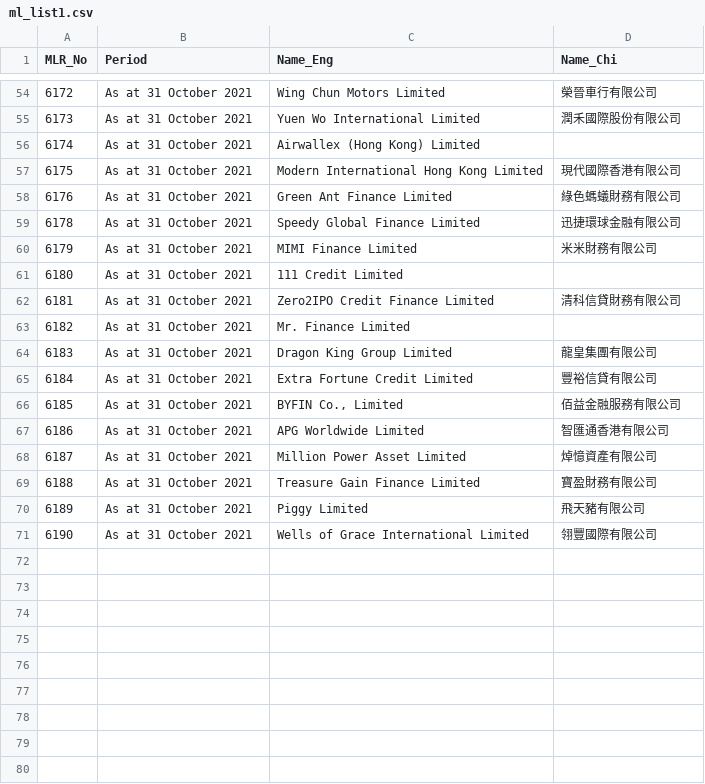
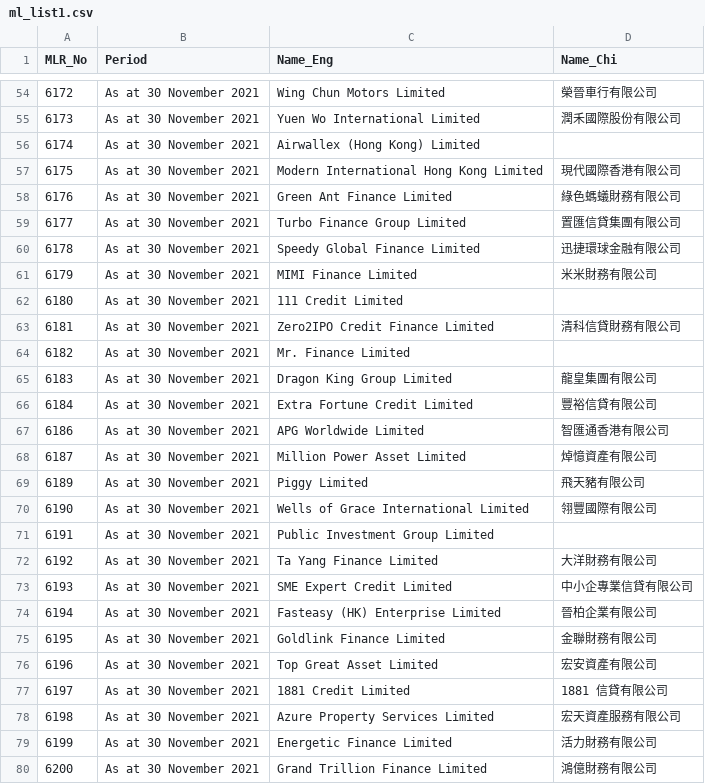
Before and after one commit to gfrmin/crhkextracsvs, a CSV file: ml_list1.csv, drawn as a sheet; only a part is shown, gaps mark what is left out; the diff covers the shown part only.

```diff
--- a/ml_list1.csv
+++ b/ml_list1.csv
@@ -54,18 +54,27 @@
-6172,As at 31 October 2021,Wing Chun Motors Limited,榮晉車行有限公司
-6173,As at 31 October 2021,Yuen Wo International Limited,潤禾國際股份有限公司
-6174,As at 31 October 2021,Airwallex (Hong Kong) Limited,
-6175,As at 31 October 2021,Modern International Hong Kong Limited,現代國際香港有限公司
-6176,As at 31 October 2021,Green Ant Finance Limited,綠色螞蟻財務有限公司
-6178,As at 31 October 2021,Speedy Global Finance Limited,迅捷環球金融有限公司
-6179,As at 31 October 2021,MIMI Finance Limited,米米財務有限公司
-6180,As at 31 October 2021,111 Credit Limited,
-6181,As at 31 October 2021,Zero2IPO Credit Finance Limited,清科信貸財務有限公司
-6182,As at 31 October 2021,Mr. Finance Limited,
-6183,As at 31 October 2021,Dragon King Group Limited,龍皇集團有限公司
-6184,As at 31 October 2021,Extra Fortune Credit Limited,豐裕信貸有限公司
-6185,As at 31 October 2021,"BYFIN Co., Limited",佰益金融服務有限公司
-6186,As at 31 October 2021,APG Worldwide Limited,智匯通香港有限公司
-6187,As at 31 October 2021,Million Power Asset Limited,焯憶資產有限公司
-6188,As at 31 October 2021,Treasure Gain Finance Limited,寶盈財務有限公司
-6189,As at 31 October 2021,Piggy Limited,飛天豬有限公司
-6190,As at 31 October 2021,Wells of Grace International Limited,翎豐國際有限公司
+6172,As at 30 November 2021,Wing Chun Motors Limited,榮晉車行有限公司
+6173,As at 30 November 2021,Yuen Wo International Limited,潤禾國際股份有限公司
+6174,As at 30 November 2021,Airwallex (Hong Kong) Limited,
+6175,As at 30 November 2021,Modern International Hong Kong Limited,現代國際香港有限公司
+6176,As at 30 November 2021,Green Ant Finance Limited,綠色螞蟻財務有限公司
+6177,As at 30 November 2021,Turbo Finance Group Limited,置匯信貸集團有限公司
+6178,As at 30 November 2021,Speedy Global Finance Limited,迅捷環球金融有限公司
+6179,As at 30 November 2021,MIMI Finance Limited,米米財務有限公司
+6180,As at 30 November 2021,111 Credit Limited,
+6181,As at 30 November 2021,Zero2IPO Credit Finance Limited,清科信貸財務有限公司
+6182,As at 30 November 2021,Mr. Finance Limited,
+6183,As at 30 November 2021,Dragon King Group Limited,龍皇集團有限公司
+6184,As at 30 November 2021,Extra Fortune Credit Limited,豐裕信貸有限公司
+6186,As at 30 November 2021,APG Worldwide Limited,智匯通香港有限公司
+6187,As at 30 November 2021,Million Power Asset Limited,焯憶資產有限公司
+6189,As at 30 November 2021,Piggy Limited,飛天豬有限公司
+6190,As at 30 November 2021,Wells of Grace International Limited,翎豐國際有限公司
+6191,As at 30 November 2021,Public Investment Group Limited,
+6192,As at 30 November 2021,Ta Yang Finance Limited,大洋財務有限公司
+6193,As at 30 November 2021,SME Expert Credit Limited,中小企專業信貸有限公司
+6194,As at 30 November 2021,Fasteasy (HK) Enterprise Limited,晉柏企業有限公司
+6195,As at 30 November 2021,Goldlink Finance Limited,金聯財務有限公司
+6196,As at 30 November 2021,Top Great Asset Limited,宏安資產有限公司
+6197,As at 30 November 2021,1881 Credit Limited,1881 信貸有限公司
+6198,As at 30 November 2021,Azure Property Services Limited,宏天資產服務有限公司
+6199,As at 30 November 2021,Energetic Finance Limited,活力財務有限公司
+6200,As at 30 November 2021,Grand Trillion Finance Limited,鴻億財務有限公司
```
Also changed, not shown: 14 added rows, 4 removed rows and 48 edited cells elsewhere in this file, ml_licensees.csv, ml_list2.csv, 3 other files.
